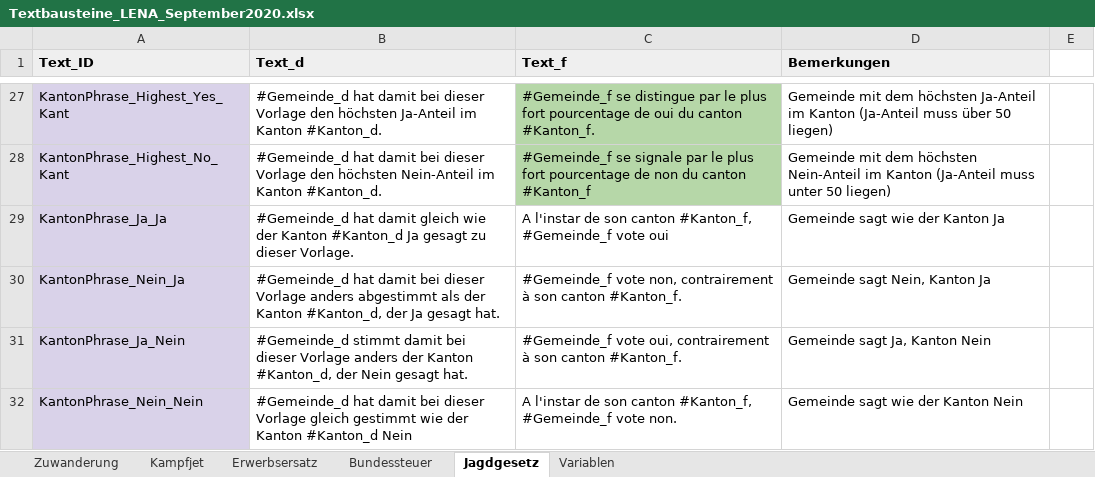
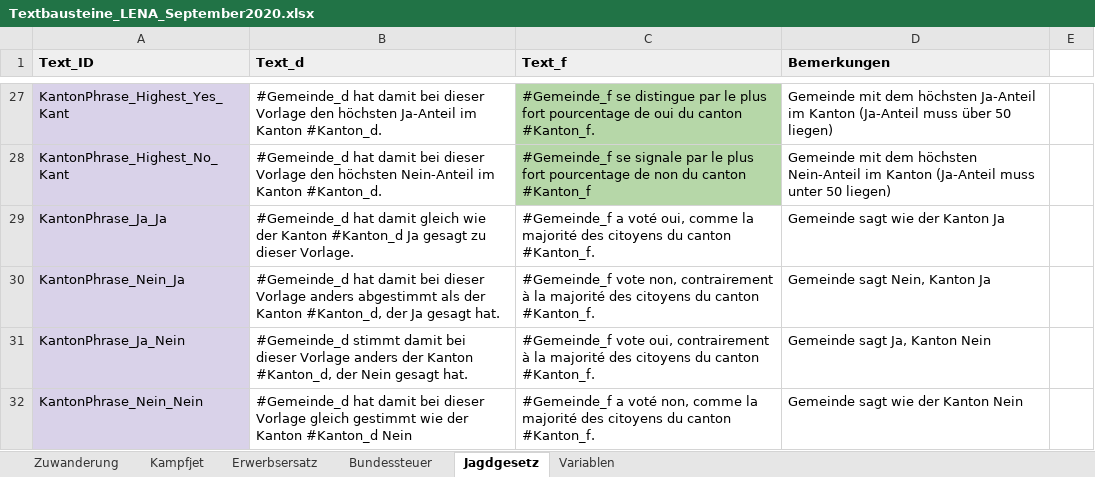
Before and after one commit to awp-finanznachrichten/lena, an Excel workbook: Data/Textbausteine_LENA_September2020.xlsx, sheet Jagdgesetz, drawn as a sheet; only a part is shown, gaps mark what is left out; values as stored, in another font and other column widths than the file's, no borders; charts and pictures not drawn; the diff names each change by its address in the sheet, - before the commit and + after, or states it on an @@ line.

```diff
--- a/Data/Textbausteine_LENA_September2020.xlsx (sheet Jagdgesetz)
+++ b/Data/Textbausteine_LENA_September2020.xlsx (sheet Jagdgesetz)
-C29 (Text_f): A l'instar de son canton #Kanton_f, #Gemeinde_f vote oui
+C29 (Text_f): #Gemeinde_f a voté oui, comme la majorité des citoyens du canton #Kanton_f.
-C30 (Text_f): …contrairement à son canton #Kanton_f.
+C30 (Text_f): …contrairement à la majorité des citoyens du canton #Kanton_f.
-C31 (Text_f): …contrairement à son canton #Kanton_f.
+C31 (Text_f): …contrairement à la majorité des citoyens du canton #Kanton_f.
-C32 (Text_f): A l'instar de son canton #Kanton_f, #Gemeinde_f vote non.
+C32 (Text_f): #Gemeinde_f a voté non, comme la majorité des citoyens du canton #Kanton_f.
```
Also changed, not shown: sheet Erwerbsersatz, sheet Bundessteuer, 4 other files.
